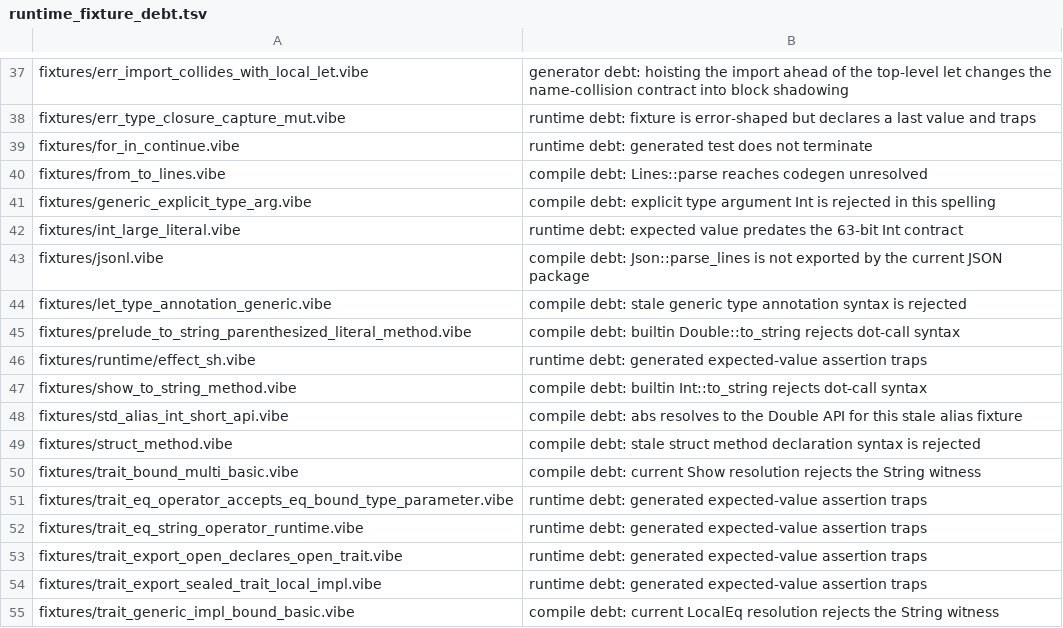
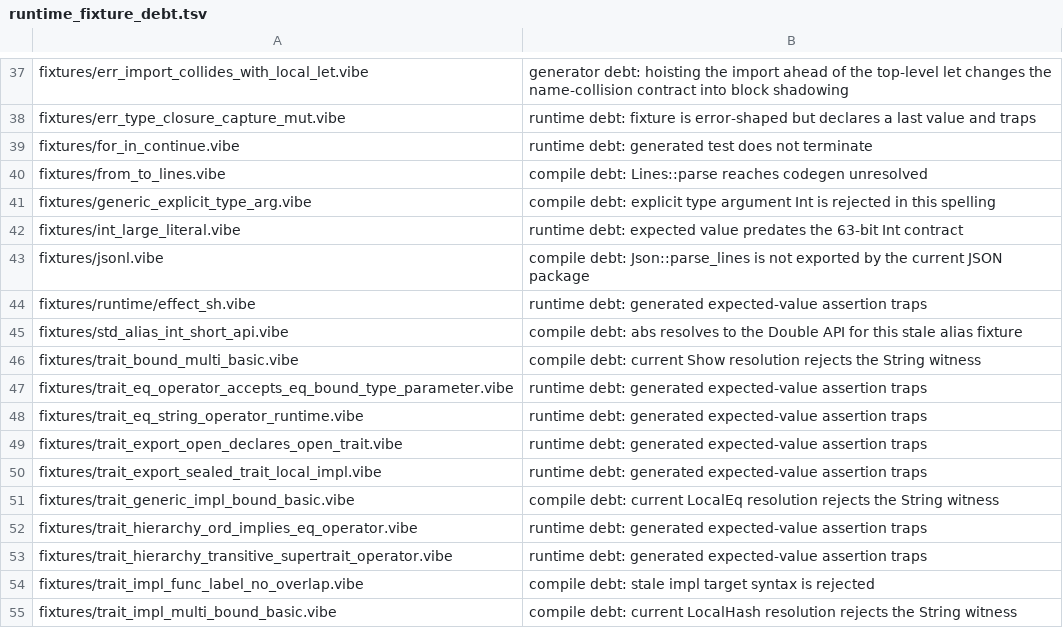
Before and after one commit to mizchi/vibe-lang, a TSV file: scripts/runtime_fixture_debt.tsv, drawn as a sheet; only a part is shown, gaps mark what is left out; the shorter side is filled out with more unchanged rows.

Commit message:
test: migrate stale syntax fixture debt to inspect (#1967)
Replace four compile-debt __DATA__.last fixtures with inspect tests
that keep the claimed values via current fn / Type::method / to_string
spelling.

Refs #1967.

```diff
--- a/scripts/runtime_fixture_debt.tsv
+++ b/scripts/runtime_fixture_debt.tsv
@@ -43,8 +43,4 @@ fixtures/int_large_literal.vibe	runtime debt: expected value predates the 63-bit
 fixtures/jsonl.vibe	compile debt: Json::parse_lines is not exported by the current JSON package
-fixtures/let_type_annotation_generic.vibe	compile debt: stale generic type annotation syntax is rejected
-fixtures/prelude_to_string_parenthesized_literal_method.vibe	compile debt: builtin Double::to_string rejects dot-call syntax
 fixtures/runtime/effect_sh.vibe	runtime debt: generated expected-value assertion traps
-fixtures/show_to_string_method.vibe	compile debt: builtin Int::to_string rejects dot-call syntax
 fixtures/std_alias_int_short_api.vibe	compile debt: abs resolves to the Double API for this stale alias fixture
-fixtures/struct_method.vibe	compile debt: stale struct method declaration syntax is rejected
 fixtures/trait_bound_multi_basic.vibe	compile debt: current Show resolution rejects the String witness
```
Also changed, not shown: 8 other files.
